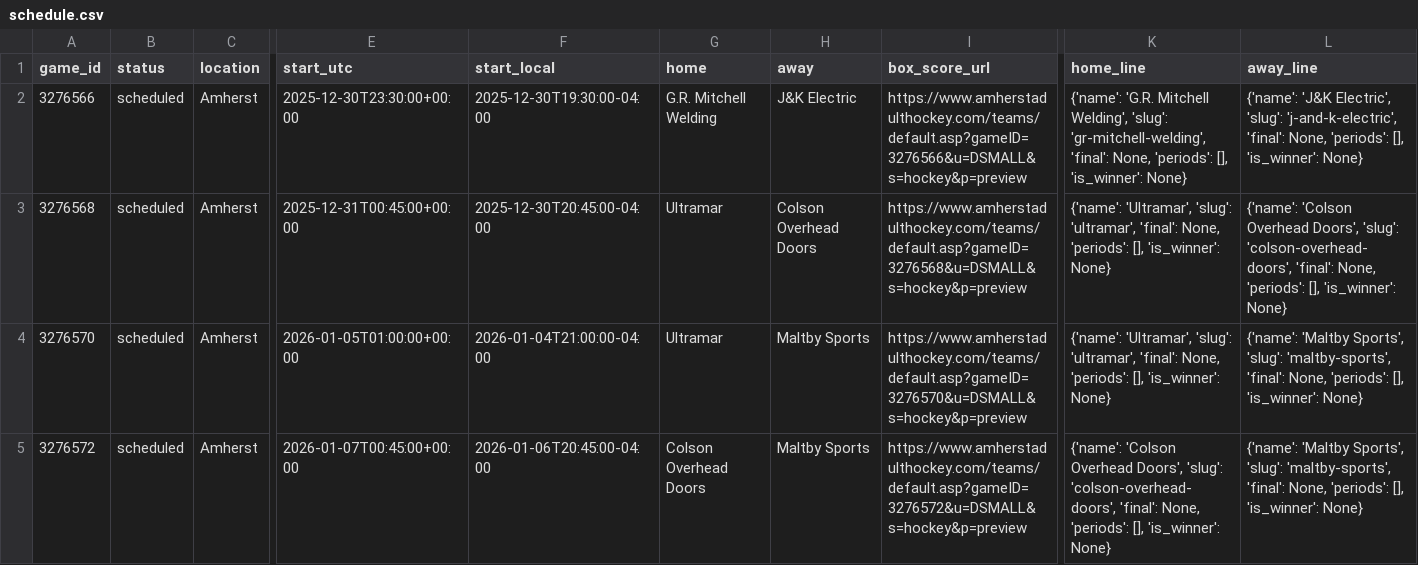
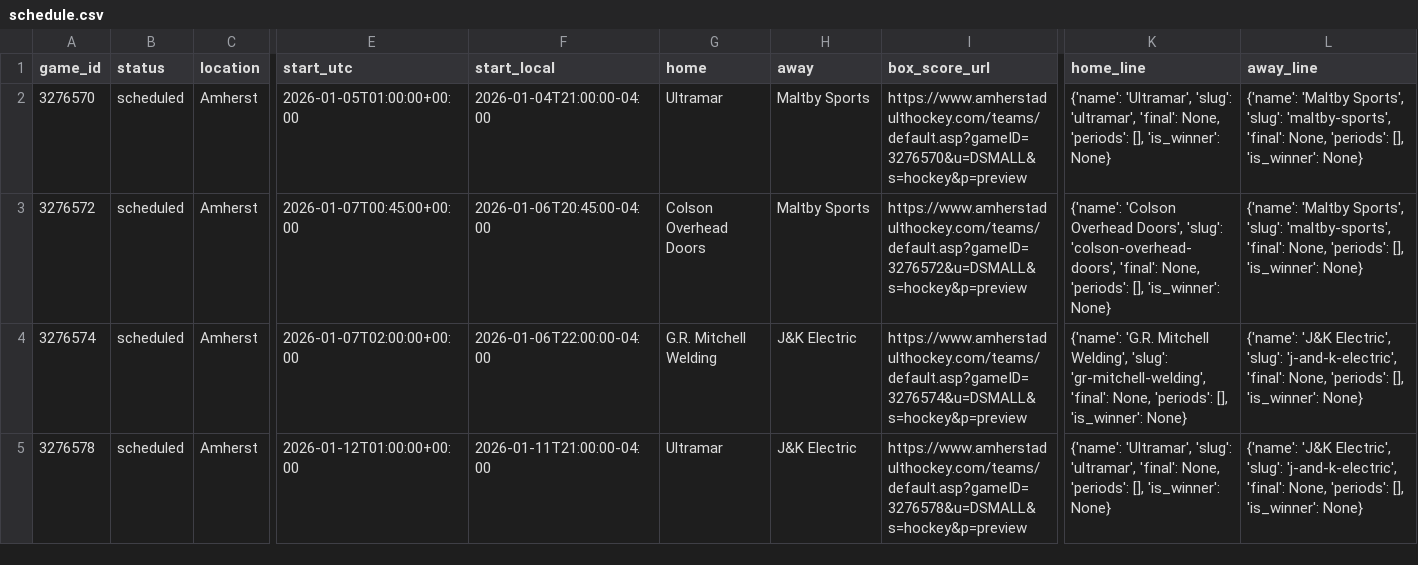
Before and after one commit to ThomasMcCrossin/aahlscraper, a CSV file: data/schedule.csv, drawn as a sheet; only a part is shown, gaps mark what is left out; the shorter side is filled out with more unchanged rows; rows hold the shown columns only; the diff names each change by its address in the sheet, - before the commit and + after, or states it on an @@ line.

```diff
--- a/data/schedule.csv
+++ b/data/schedule.csv
-row 2: 3276566 | scheduled | Amherst | 2025-12-30T23:30:00+00:00 | 2025-12-30T19:30:00-04:00 | G.R. Mitchell Welding | J&K Electric | https://www.amherstadulthockey.com/teams/default.asp?gameID=3276566&u=DSMALL&s=hockey&p=preview | {'name': 'G.R. Mitchell Welding', 'slug': 'gr-mitchell-welding', 'final': None, 'periods': [], 'is_winner': None} | {'name': 'J&K Electric', 'slug': 'j-and-k-electric', 'final': None, 'periods': [], 'is_winner': None}
-row 3: 3276568 | scheduled | Amherst | 2025-12-31T00:45:00+00:00 | 2025-12-30T20:45:00-04:00 | Ultramar | Colson Overhead Doors | https://www.amherstadulthockey.com/teams/default.asp?gameID=3276568&u=DSMALL&s=hockey&p=preview | {'name': 'Ultramar', 'slug': 'ultramar', 'final': None, 'periods': [], 'is_winner': None} | {'name': 'Colson Overhead Doors', 'slug': 'colson-overhead-doors', 'final': None, 'periods': [], 'is_winner': None}
```
Also changed, not shown: 5 other files.
